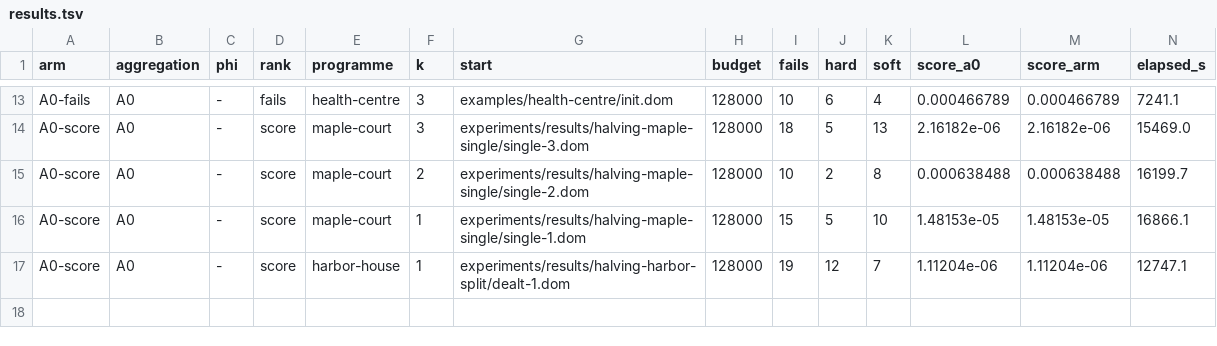
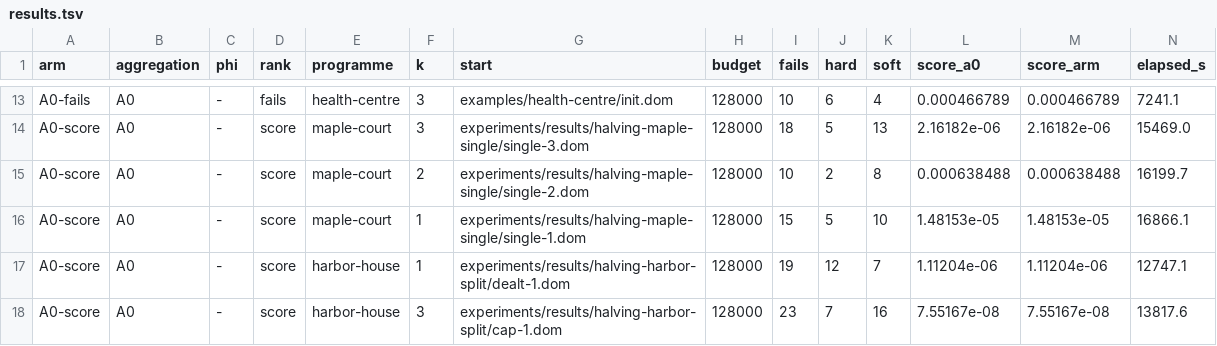
Before and after one commit to brunopostle/homemaker-layout, a TSV file: experiments/results/phase3-sliver/results.tsv, drawn as a sheet; only a part is shown, gaps mark what is left out; rows hold the shown columns only; the diff names each change by its address in the sheet, - before the commit and + after, or states it on an @@ line.

```diff
--- a/experiments/results/phase3-sliver/results.tsv
+++ b/experiments/results/phase3-sliver/results.tsv
+row 18: A0-score | A0 | - | score | harbor-house | 3 | experiments/results/halving-harbor-split/cap-1.dom | 128000 | 23 | 7 | 16 | 7.55167e-08 | 7.55167e-08 | 13817.6
```
Also changed, not shown: 2 other files.
